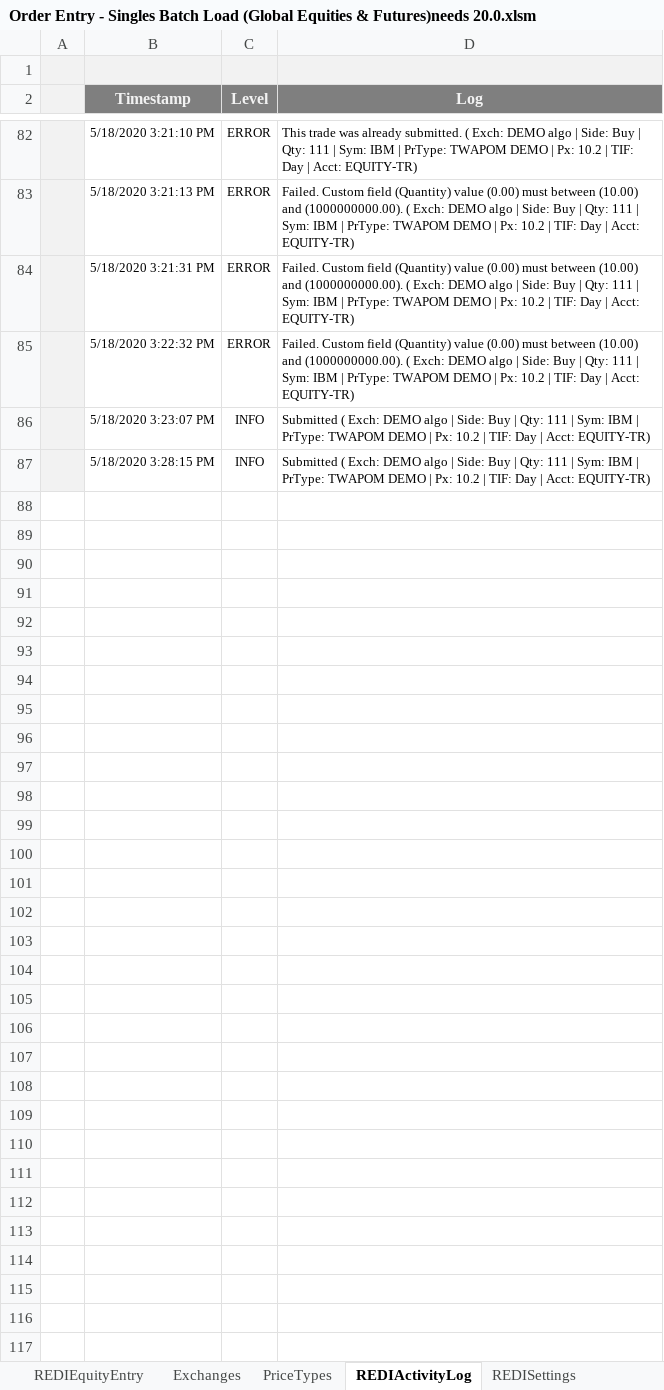
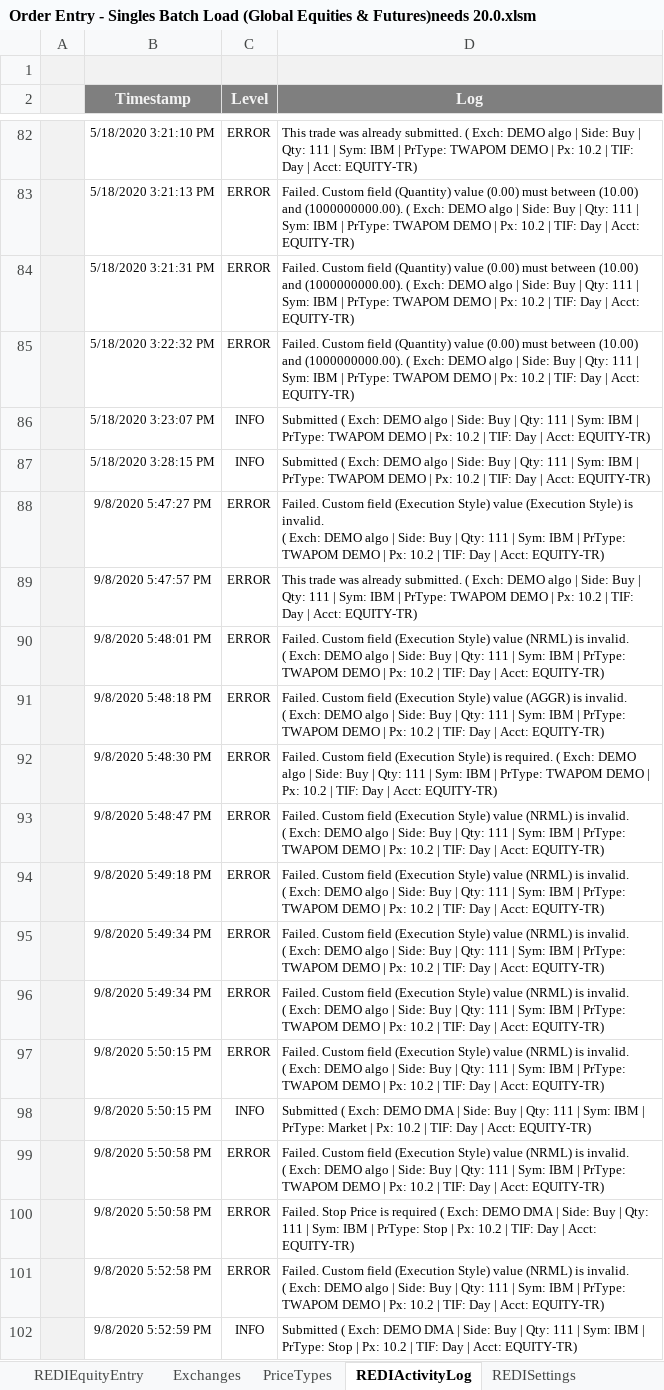
Before and after one commit to LSEG-API-Samples/Example.REDI.VB.ExcelExamples, an Excel workbook: Order Entry - Singles Batch Load (Global Equities & Futures)needs 20.0.xlsm, sheet REDIActivityLog, drawn as a sheet; only a part is shown, gaps mark what is left out; values as stored, in another font and other column widths than the file's, no borders; charts and pictures and conditional formats not drawn; ↵ is a line break in a cell; the diff names each change by its address in the sheet, - before the commit and + after, or states it on an @@ line.

Commit message:
Add files via upload
Added "Note" as suggested by product management

```diff
--- a/Order Entry - Singles Batch Load (Global Equities & Futures)needs 20.0.xlsm (sheet REDIActivityLog)
+++ b/Order Entry - Singles Batch Load (Global Equities & Futures)needs 20.0.xlsm (sheet REDIActivityLog)
+row 88:  | 9/8/2020 5:47:27 PM | ERROR | Failed. Custom field (Execution Style) value (Execution Style) is invalid. ↵ ( Exch: DEMO algo | Side: Buy | Qty: 111 | Sym: IBM | PrType: TWAPOM DEMO | Px: 10.2 | TIF: Day | Acct: EQUITY-TR)
+row 89:  | 9/8/2020 5:47:57 PM | ERROR | This trade was already submitted. ( Exch: DEMO algo | Side: Buy | Qty: 111 | Sym: IBM | PrType: TWAPOM DEMO | Px: 10.2 | TIF: Day | Acct: EQUITY-TR)
+row 90:  | 9/8/2020 5:48:01 PM | ERROR | Failed. Custom field (Execution Style) value (NRML) is invalid. ↵ ( Exch: DEMO algo | Side: Buy | Qty: 111 | Sym: IBM | PrType: TWAPOM DEMO | Px: 10.2 | TIF: Day | Acct: EQUITY-TR)
+row 91:  | 9/8/2020 5:48:18 PM | ERROR | Failed. Custom field (Execution Style) value (AGGR) is invalid. ↵ ( Exch: DEMO algo | Side: Buy | Qty: 111 | Sym: IBM | PrType: TWAPOM DEMO | Px: 10.2 | TIF: Day | Acct: EQUITY-TR)
+row 92:  | 9/8/2020 5:48:30 PM | ERROR | Failed. Custom field (Execution Style) is required. ( Exch: DEMO algo | Side: Buy | Qty: 111 | Sym: IBM | PrType: TWAPOM DEMO | Px: 10.2 | TIF: Day | Acct: EQUITY-TR)
+row 93:  | 9/8/2020 5:48:47 PM | ERROR | Failed. Custom field (Execution Style) value (NRML) is invalid. ↵ ( Exch: DEMO algo | Side: Buy | Qty: 111 | Sym: IBM | PrType: TWAPOM DEMO | Px: 10.2 | TIF: Day | Acct: EQUITY-TR)
+row 94:  | 9/8/2020 5:49:18 PM | ERROR | Failed. Custom field (Execution Style) value (NRML) is invalid. ↵ ( Exch: DEMO algo | Side: Buy | Qty: 111 | Sym: IBM | PrType: TWAPOM DEMO | Px: 10.2 | TIF: Day | Acct: EQUITY-TR)
+row 95:  | 9/8/2020 5:49:34 PM | ERROR | Failed. Custom field (Execution Style) value (NRML) is invalid. ↵ ( Exch: DEMO algo | Side: Buy | Qty: 111 | Sym: IBM | PrType: TWAPOM DEMO | Px: 10.2 | TIF: Day | Acct: EQUITY-TR)
+row 96:  | 9/8/2020 5:49:34 PM | ERROR | Failed. Custom field (Execution Style) value (NRML) is invalid. ↵ ( Exch: DEMO algo | Side: Buy | Qty: 111 | Sym: IBM | PrType: TWAPOM DEMO | Px: 10.2 | TIF: Day | Acct: EQUITY-TR)
+row 97:  | 9/8/2020 5:50:15 PM | ERROR | Failed. Custom field (Execution Style) value (NRML) is invalid. ↵ ( Exch: DEMO algo | Side: Buy | Qty: 111 | Sym: IBM | PrType: TWAPOM DEMO | Px: 10.2 | TIF: Day | Acct: EQUITY-TR)
+row 98:  | 9/8/2020 5:50:15 PM | INFO | Submitted ( Exch: DEMO DMA | Side: Buy | Qty: 111 | Sym: IBM | PrType: Market | Px: 10.2 | TIF: Day | Acct: EQUITY-TR)
+row 99:  | 9/8/2020 5:50:58 PM | ERROR | Failed. Custom field (Execution Style) value (NRML) is invalid. ↵ ( Exch: DEMO algo | Side: Buy | Qty: 111 | Sym: IBM | PrType: TWAPOM DEMO | Px: 10.2 | TIF: Day | Acct: EQUITY-TR)
+row 100:  | 9/8/2020 5:50:58 PM | ERROR | Failed. Stop Price is required ( Exch: DEMO DMA | Side: Buy | Qty: 111 | Sym: IBM | PrType: Stop | Px: 10.2 | TIF: Day | Acct: EQUITY-TR)
+row 101:  | 9/8/2020 5:52:58 PM | ERROR | Failed. Custom field (Execution Style) value (NRML) is invalid. ↵ ( Exch: DEMO algo | Side: Buy | Qty: 111 | Sym: IBM | PrType: TWAPOM DEMO | Px: 10.2 | TIF: Day | Acct: EQUITY-TR)
+row 102:  | 9/8/2020 5:52:59 PM | INFO | Submitted ( Exch: DEMO DMA | Side: Buy | Qty: 111 | Sym: IBM | PrType: Stop | Px: 10.2 | TIF: Day | Acct: EQUITY-TR)
```
Also changed, not shown: sheet REDIEquityEntry, sheet PriceTypes, sheet Exchanges, charts or pictures.
